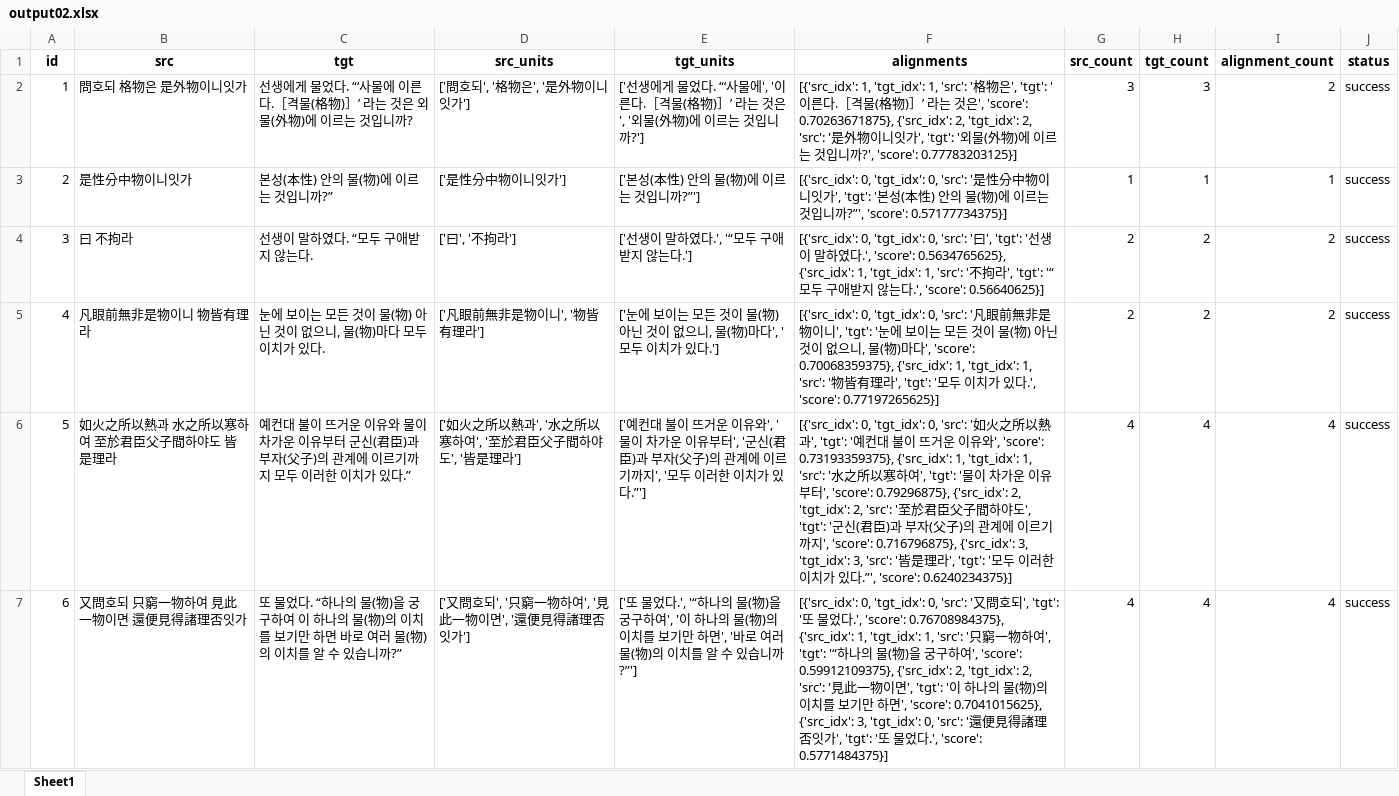
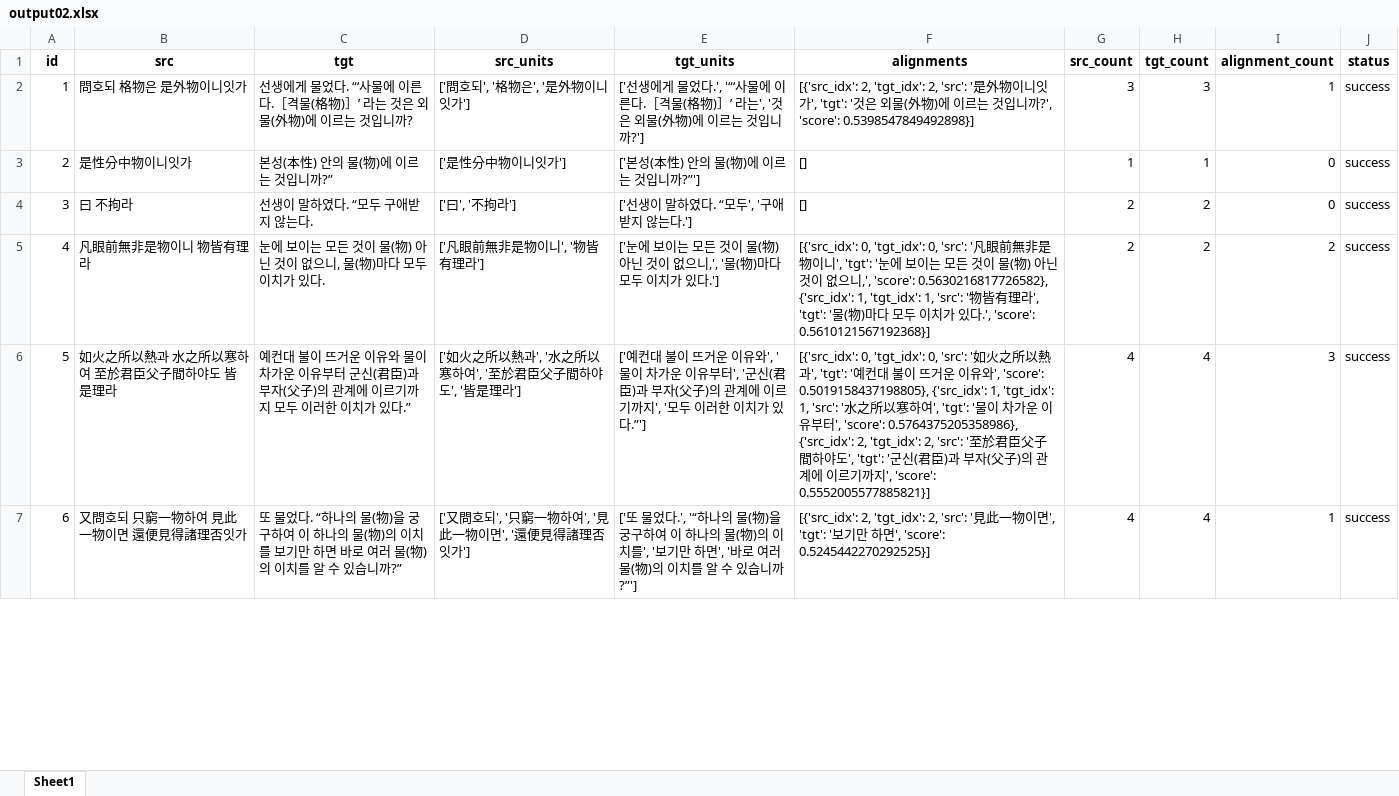
Before and after one commit to hw725/SP, an Excel workbook: sa/output02.xlsx, sheet Sheet1, drawn as a sheet; only a part is shown; values as stored, in another font and other column widths than the file's, no borders; the diff covers the shown part only; the diff names each change by its address in the sheet, - before the commit and + after, or states it on an @@ line.

```diff
--- a/sa/output02.xlsx (sheet Sheet1)
+++ b/sa/output02.xlsx (sheet Sheet1)
-E2 (tgt_units): …물었다. “‘사물에', '이른다.［격물(格物)］’ 라는 것은', '외물(外…
+E2 (tgt_units): …물었다.', '“‘사물에 이른다.［격물(格物)］’ 라는', '것은 외물(外…
-F2 (alignments): [{'src_idx': 1, 'tgt_idx': 1, 'src': '格物은', 'tgt': '이른다.［격물(格物)］’ 라는 것은', 'score': 0.70263671875}, {'src_idx': 2, 'tgt_idx': 2, 'src': '是外物이니잇가', 'tgt': '외물(外物)에 이르는 것입니까?', 'score': 0.77783203125}]
+F2 (alignments): [{'src_idx': 2, 'tgt_idx': 2, 'src': '是外物이니잇가', 'tgt': '것은 외물(外物)에 이르는 것입니까?', 'score': 0.5398547849492898}]
-I2 (alignment_count): 2
+I2 (alignment_count): 1
-F3 (alignments): [{'src_idx': 0, 'tgt_idx': 0, 'src': '是性分中物이니잇가', 'tgt': '본성(本性) 안의 물(物)에 이르는 것입니까?”', 'score': 0.57177734375}]
+F3 (alignments): []
-I3 (alignment_count): 1
+I3 (alignment_count): 0
-E4 (tgt_units): ['선생이 말하였다.', '“모두 구애받지 않는다.']
+E4 (tgt_units): ['선생이 말하였다. “모두', '구애받지 않는다.']
-F4 (alignments): [{'src_idx': 0, 'tgt_idx': 0, 'src': '曰', 'tgt': '선생이 말하였다.', 'score': 0.5634765625}, {'src_idx': 1, 'tgt_idx': 1, 'src': '不拘라', 'tgt': '“모두 구애받지 않는다.', 'score': 0.56640625}]
+F4 (alignments): []
-I4 (alignment_count): 2
+I4 (alignment_count): 0
-E5 (tgt_units): …없으니, 물(物)마다', '모두 이…
+E5 (tgt_units): …없으니,', '물(物)마다 모두 이…
-F5 (alignments): …으니, 물(物)마다', 'score': 0.70068359375}, {'src_idx': 1, 'tgt_idx': 1, 'src': '物皆有理라', 'tgt': '모두 이치가 있다.', 'score': 0.77197265625}]
+F5 (alignments): …으니,', 'score': 0.5630216817726582}, {'src_idx': 1, 'tgt_idx': 1, 'src': '物皆有理라', 'tgt': '물(物)마다 모두 이치가 있다.', 'score': 0.5610121567192368}]
-F6 (alignments): …', 'score': 0.73193359375}, {'src_idx': 1, 'tgt_idx': 1, 'src': '水之所以寒하여', 'tgt': '물이 차가운 이유부터', 'score': 0.79296875}, {'src_idx': 2, 'tgt_idx': 2, 'src': '至於君臣父子間하야도', 'tgt': '군신(君臣)과 부자(父子)의 관계에 이르기까지', 'score': 0.716796875}, {'src_idx': 3, 'tgt_idx': 3, 'src': '皆是理라', 'tgt': '모두 이러한 이치가 있다.”', 'score': 0.6240234375}]
+F6 (alignments): …', 'score': 0.5019158437198805}, {'src_idx': 1, 'tgt_idx': 1, 'src': '水之所以寒하여', 'tgt': '물이 차가운 이유부터', 'score': 0.5764375205358986}, {'src_idx': 2, 'tgt_idx': 2, 'src': '至於君臣父子間하야도', 'tgt': '군신(君臣)과 부자(父子)의 관계에 이르기까지', 'score': 0.5552005577885821}]
-I6 (alignment_count): 4
+I6 (alignment_count): 3
-E7 (tgt_units): …궁구하여', '이 하나의 물(物)의 이치를 보기만…
+E7 (tgt_units): …궁구하여 이 하나의 물(物)의 이치를', '보기만…
-F7 (alignments): [{'src_idx': 0, 'tgt_idx': 0, 'src': '又問호되', 'tgt': '또 물었다.', 'score': 0.76708984375}, {'src_idx': 1, 'tgt_idx': 1, 'src': '只窮一物하여', 'tgt': '“하나의 물(物)을 궁구하여', 'score': 0.59912109375}, {'src_idx': 2, 'tgt_idx': 2, 'src': '見此一物이면', 'tgt': '이 하나의 물(物)의 이치를 보기만 하면', 'score': 0.7041015625}, {'src_idx': 3, 'tgt_idx': 0, 'src': '還便見得諸理否잇가', 'tgt': '또 물었다.', 'score': 0.5771484375}]
+F7 (alignments): [{'src_idx': 2, 'tgt_idx': 2, 'src': '見此一物이면', 'tgt': '보기만 하면', 'score': 0.5245442270292525}]
-I7 (alignment_count): 4
+I7 (alignment_count): 1
```
Also changed, not shown: 291 edited cells elsewhere in this sheet, sa/output02_phrase.xlsx, 3 other files.
